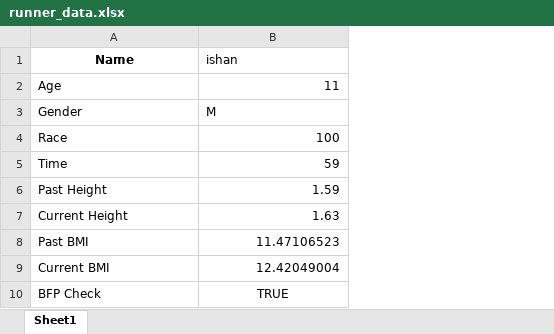
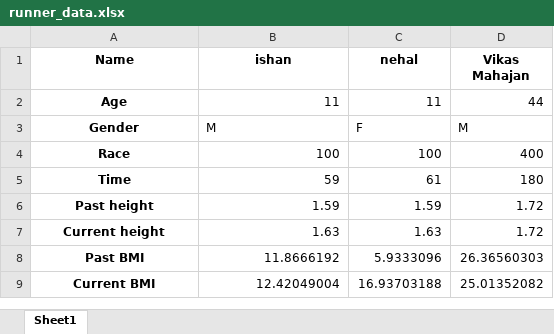
Before and after one commit to ishanluhani/runner_winner_prediction, an Excel workbook: runner_data.xlsx, sheet Sheet1, drawn as a sheet; values as stored, in another font and other column widths than the file's, no borders; removed rows and columns are numbered as before the commit, all else as after; the diff names each change by its address in the sheet, - before the commit and + after, or states it on an @@ line.

```diff
--- a/runner_data.xlsx (sheet Sheet1)
+++ b/runner_data.xlsx (sheet Sheet1)
+column C (nehal), rows 2-9: 11 | F | 100 | 61 | 1.59 | 1.63 | 5.9333096 | 16.93703188
+column D (Vikas Mahajan), rows 2-9: 44 | M | 400 | 180 | 1.72 | 1.72 | 26.36560303 | 25.01352082
@@ B1 bold: off → on, alignment: left → center @@
@@ A2:A9 bold: off → on, alignment: left → center @@
-A6 (Name): Past Height
+A6 (Name): Past height
-A7 (Name): Current Height
+A7 (Name): Current height
-B8 (ishan): 11.47106523
+B8 (ishan): 11.8666192
-row 10: BFP Check | TRUE
```
Also changed, not shown: 5 other files.
